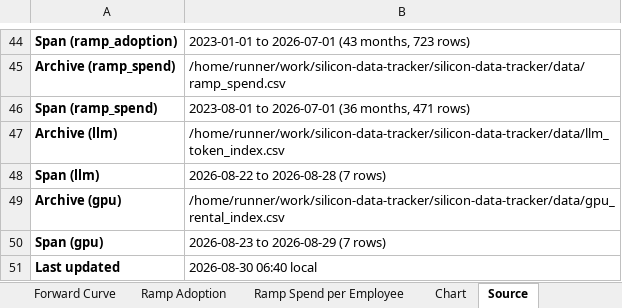
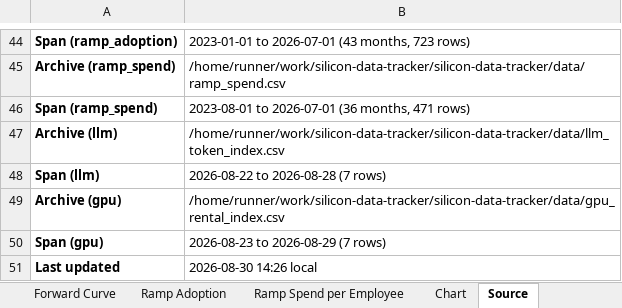
Before and after one commit to xcidjazz/silicon-data-tracker, an Excel workbook: LLM_Token_Expenditure_Index.xlsx, sheet Source, drawn as a sheet; only a part is shown, gaps mark what is left out; values as stored, in another font and other column widths than the file's, no borders; the diff names each change by its address in the sheet, - before the commit and + after, or states it on an @@ line.

```diff
--- a/LLM_Token_Expenditure_Index.xlsx (sheet Source)
+++ b/LLM_Token_Expenditure_Index.xlsx (sheet Source)
-B51: 2026-08-30 06:40 local
+B51: 2026-08-30 14:26 local
```
